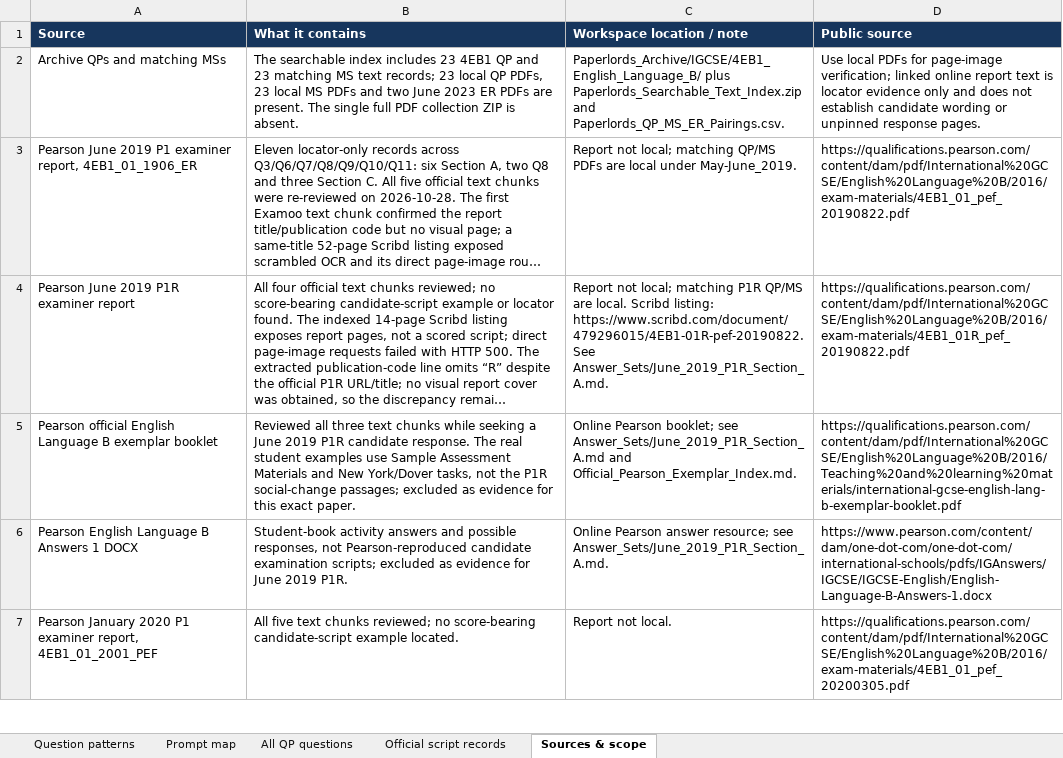
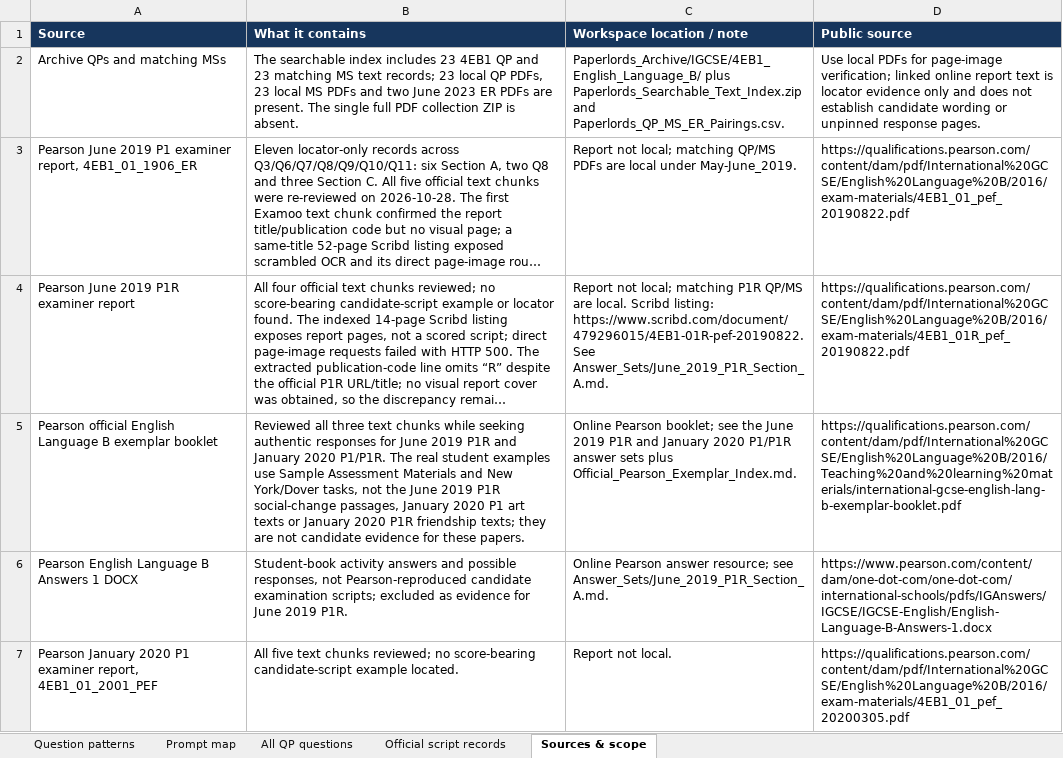
Before and after one commit to MythicalXenos/IGCSE-Omega, an Excel workbook: English_Answer_Bank/4EB1_Question_Type_Inventory.xlsx, sheet Sources & scope, drawn as a sheet; only a part is shown; long unchanged cells end in …; values as stored, in another font and other column widths than the file's, no borders; table styles not drawn; the diff covers the shown part only; the diff names each change by its address in the sheet, - before the commit and + after, or states it on an @@ line.

Commit message:
Add January 2020 P1R English answer set
Co-authored-by: arena-agent <297053741+arena-agent@users.noreply.github.com>

```diff
--- a/English_Answer_Bank/4EB1_Question_Type_Inventory.xlsx (sheet Sources & scope)
+++ b/English_Answer_Bank/4EB1_Question_Type_Inventory.xlsx (sheet Sources & scope)
-B5 (What it contains): …while seeking a June 2019 P1R candidate response. The real student examples use Sample Assessment Materials and New York/Dover tasks, not the P1R social-change passages; excluded as evidence for this exact paper.
+B5 (What it contains): …while seeking authentic responses for June 2019 P1R and January 2020 P1/P1R. The real student examples use Sample Assessment Materials and New York/Dover tasks, not the June 2019 P1R social-change passages, January 2020 P1 art texts or January 2020 P1R friendship texts; they are not candidate evidence for these papers.
-C5 (Workspace location / note): …booklet; see Answer_Sets/June_2019_P1R_Section_A.md and Official_Pearson_Exemplar_Index.md.
+C5 (Workspace location / note): …booklet; see the June 2019 P1R and January 2020 P1/P1R answer sets plus Official_Pearson_Exemplar_Index.md.
```
Also changed, not shown: 3 edited cells elsewhere in this sheet, sheet All QP questions, 12 other files.
